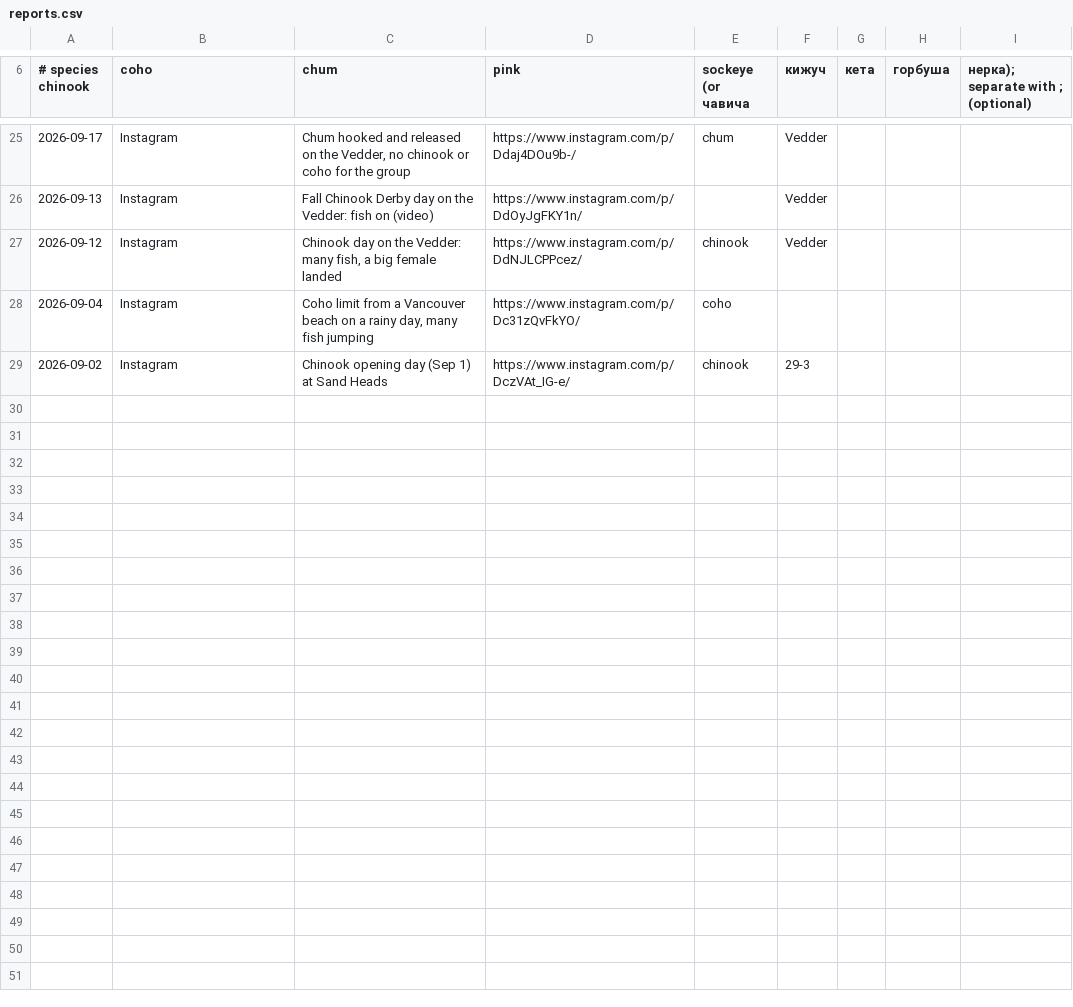
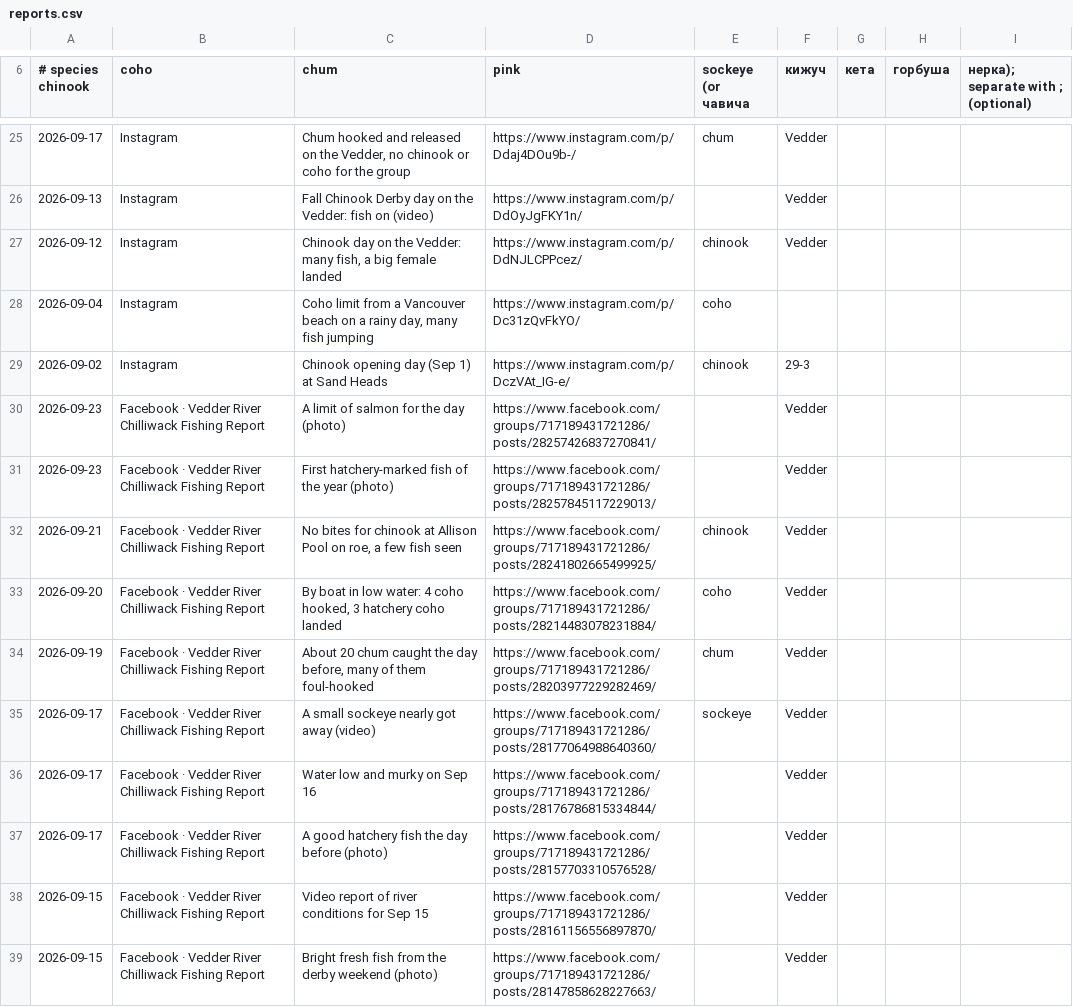
Before and after one commit to volkotyk/bc-salmon-map, a CSV file: build/manual/reports.csv, drawn as a sheet; only a part is shown, gaps mark what is left out; the diff covers the shown part only; the diff names each change by its address in the sheet, - before the commit and + after, or states it on an @@ line.

```diff
--- a/build/manual/reports.csv
+++ b/build/manual/reports.csv
+row 30: 2026-09-23 | Facebook · Vedder River Chilliwack Fishing Report | A limit of salmon for the day (photo) | https://www.facebook.com/groups/717189431721286/posts/28257426837270841/ |  | Vedder
+row 31: 2026-09-23 | Facebook · Vedder River Chilliwack Fishing Report | First hatchery-marked fish of the year (photo) | https://www.facebook.com/groups/717189431721286/posts/28257845117229013/ |  | Vedder
+row 32: 2026-09-21 | Facebook · Vedder River Chilliwack Fishing Report | No bites for chinook at Allison Pool on roe, a few fish seen | https://www.facebook.com/groups/717189431721286/posts/28241802665499925/ | chinook | Vedder
+row 33: 2026-09-20 | Facebook · Vedder River Chilliwack Fishing Report | By boat in low water: 4 coho hooked, 3 hatchery coho landed | https://www.facebook.com/groups/717189431721286/posts/28214483078231884/ | coho | Vedder
+row 34: 2026-09-19 | Facebook · Vedder River Chilliwack Fishing Report | About 20 chum caught the day before, many of them foul-hooked | https://www.facebook.com/groups/717189431721286/posts/28203977229282469/ | chum | Vedder
+row 35: 2026-09-17 | Facebook · Vedder River Chilliwack Fishing Report | A small sockeye nearly got away (video) | https://www.facebook.com/groups/717189431721286/posts/28177064988640360/ | sockeye | Vedder
+row 36: 2026-09-17 | Facebook · Vedder River Chilliwack Fishing Report | Water low and murky on Sep 16 | https://www.facebook.com/groups/717189431721286/posts/28176786815334844/ |  | Vedder
+row 37: 2026-09-17 | Facebook · Vedder River Chilliwack Fishing Report | A good hatchery fish the day before (photo) | https://www.facebook.com/groups/717189431721286/posts/28157703310576528/ |  | Vedder
+row 38: 2026-09-15 | Facebook · Vedder River Chilliwack Fishing Report | Video report of river conditions for Sep 15 | https://www.facebook.com/groups/717189431721286/posts/28161156556897870/ |  | Vedder
+row 39: 2026-09-15 | Facebook · Vedder River Chilliwack Fishing Report | Bright fresh fish from the derby weekend (photo) | https://www.facebook.com/groups/717189431721286/posts/28147858628227663/ |  | Vedder
```
Also changed, not shown: 9 added rows elsewhere in this file, 1 other file.
